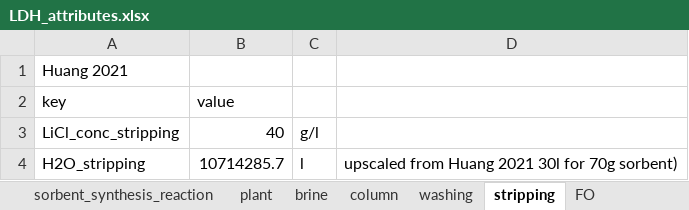
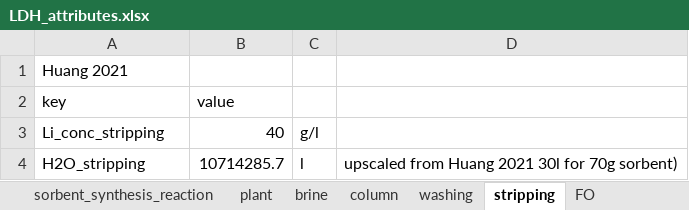
Before and after one commit to jfgphillips/FUSE-V2, an Excel workbook: data/LDH_attributes.xlsx, sheet stripping, drawn as a sheet; values as stored, in another font and other column widths than the file's, no borders; the diff names each change by its address in the sheet, - before the commit and + after, or states it on an @@ line.

Commit message:
Correction of conc. in brine, stripping sol and FO sol for Li instead of LiCl, implementation of plot for LDH opex

```diff
--- a/data/LDH_attributes.xlsx (sheet stripping)
+++ b/data/LDH_attributes.xlsx (sheet stripping)
-A3: LiCl_conc_stripping
+A3: Li_conc_stripping
```
Also changed, not shown: sheet FO, sheet brine, 7 other files.
